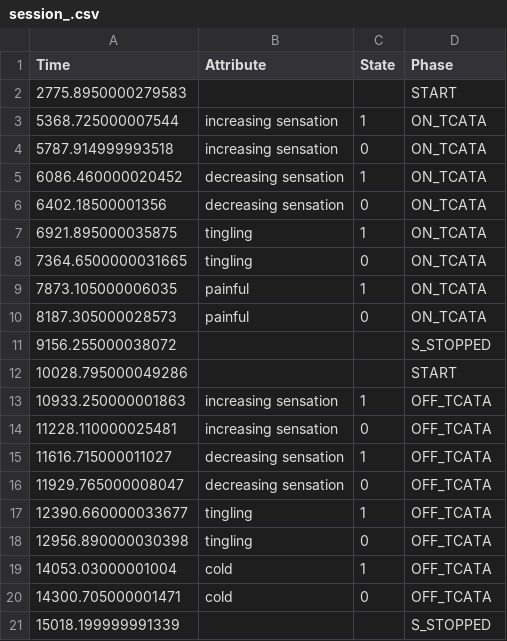
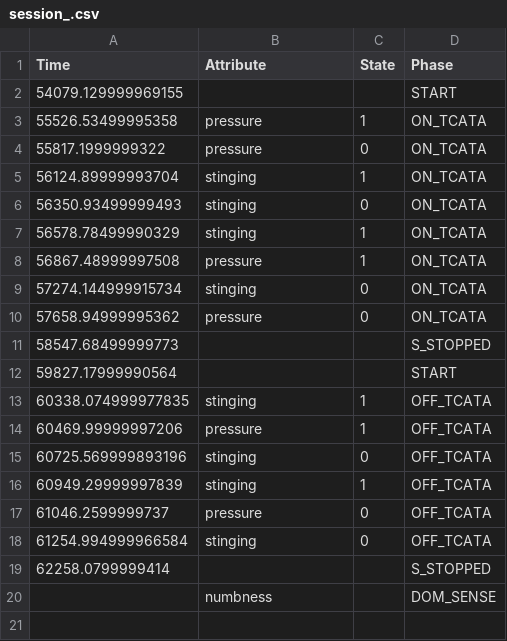
Before and after one commit to xjasminelu/tcata_chemhaptics, a CSV file: data/session_.csv, drawn as a sheet.

Commit message:
new screen for most dominant sensation

```diff
--- a/data/session_.csv
+++ b/data/session_.csv
@@ -1,21 +1,20 @@
 Time,Attribute,State,Phase
-2775.8950000279583,,, START
-5368.725000007544, increasing sensation,1,ON_TCATA
-5787.914999993518, increasing sensation,0,ON_TCATA
-6086.460000020452, decreasing sensation,1,ON_TCATA
-6402.18500001356, decreasing sensation,0,ON_TCATA
-6921.895000035875,tingling,1,ON_TCATA
-7364.6500000031665,tingling,0,ON_TCATA
-7873.105000006035,painful,1,ON_TCATA
-8187.305000028573,painful,0,ON_TCATA
-9156.255000038072,,, S_STOPPED
-10028.795000049286,,, START
-10933.250000001863, increasing sensation,1,OFF_TCATA
-11228.110000025481, increasing sensation,0,OFF_TCATA
-11616.715000011027, decreasing sensation,1,OFF_TCATA
-11929.765000008047, decreasing sensation,0,OFF_TCATA
-12390.660000033677,tingling,1,OFF_TCATA
-12956.890000030398,tingling,0,OFF_TCATA
-14053.03000001004,cold,1,OFF_TCATA
-14300.705000001471,cold,0,OFF_TCATA
-15018.199999991339,,, S_STOPPED
+54079.129999969155,,, START
+55526.53499995358,pressure,1,ON_TCATA
+55817.1999999322,pressure,0,ON_TCATA
+56124.89999993704,stinging,1,ON_TCATA
+56350.93499999493,stinging,0,ON_TCATA
+56578.78499990329,stinging,1,ON_TCATA
+56867.48999997508,pressure,1,ON_TCATA
+57274.144999915734,stinging,0,ON_TCATA
+57658.94999995362,pressure,0,ON_TCATA
+58547.68499999773,,, S_STOPPED
+59827.17999990564,,, START
+60338.074999977835,stinging,1,OFF_TCATA
+60469.99999997206,pressure,1,OFF_TCATA
+60725.569999893196,stinging,0,OFF_TCATA
+60949.29999997839,stinging,1,OFF_TCATA
+61046.2599999737,pressure,0,OFF_TCATA
+61254.994999966584,stinging,0,OFF_TCATA
+62258.0799999414,,, S_STOPPED
+,numbness,,DOM_SENSE
```
Also changed, not shown: 3 other files.
